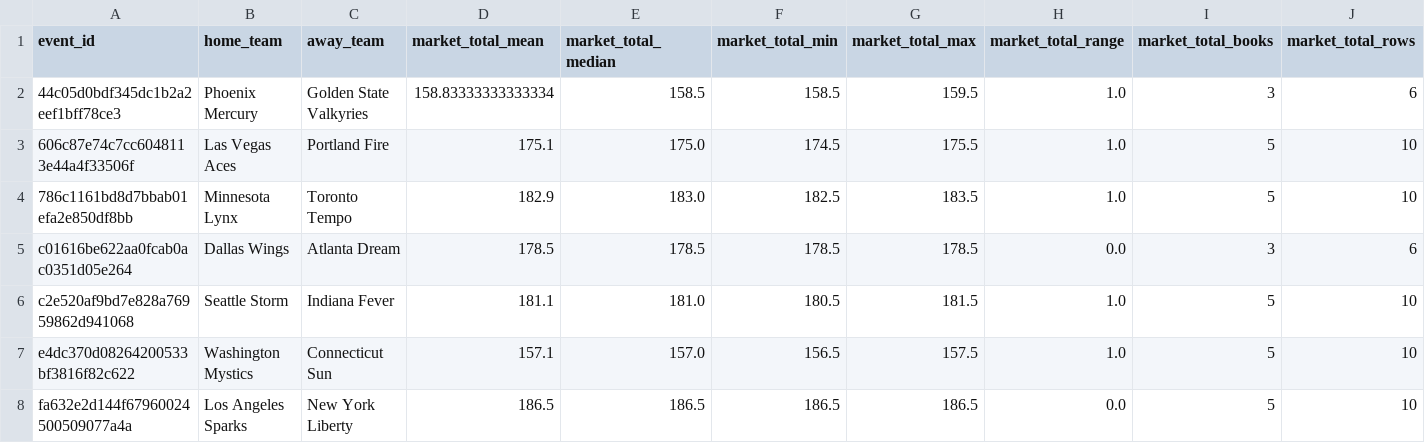
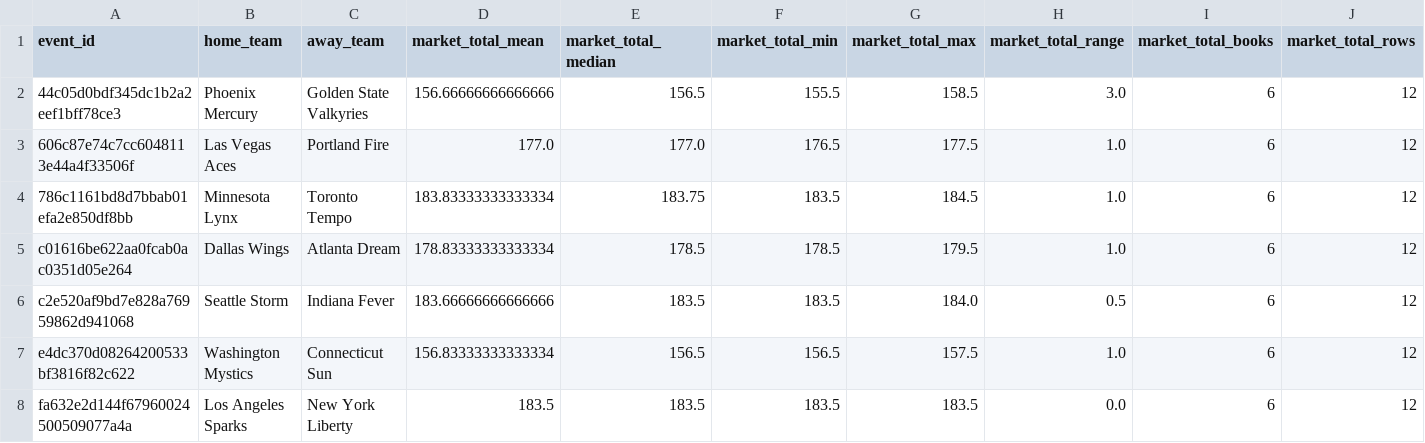
Before and after one commit to damoutinho11-art/wnba-edge-lab, a CSV file: wnba_outputs/market_features_v21.csv, drawn as a sheet.

```diff
--- a/wnba_outputs/market_features_v21.csv
+++ b/wnba_outputs/market_features_v21.csv
@@ -1,8 +1,8 @@
 event_id,home_team,away_team,market_total_mean,market_total_median,market_total_min,market_total_max,market_total_range,market_total_books,market_total_rows
-44c05d0bdf345dc1b2a2eef1bff78ce3,Phoenix Mercury,Golden State Valkyries,158.83333333333334,158.5,158.5,159.5,1.0,3,6
-606c87e74c7cc6048113e44a4f33506f,Las Vegas Aces,Portland Fire,175.1,175.0,174.5,175.5,1.0,5,10
-786c1161bd8d7bbab01efa2e850df8bb,Minnesota Lynx,Toronto Tempo,182.9,183.0,182.5,183.5,1.0,5,10
-c01616be622aa0fcab0ac0351d05e264,Dallas Wings,Atlanta Dream,178.5,178.5,178.5,178.5,0.0,3,6
-c2e520af9bd7e828a76959862d941068,Seattle Storm,Indiana Fever,181.1,181.0,180.5,181.5,1.0,5,10
-e4dc370d08264200533bf3816f82c622,Washington Mystics,Connecticut Sun,157.1,157.0,156.5,157.5,1.0,5,10
-fa632e2d144f67960024500509077a4a,Los Angeles Sparks,New York Liberty,186.5,186.5,186.5,186.5,0.0,5,10
+44c05d0bdf345dc1b2a2eef1bff78ce3,Phoenix Mercury,Golden State Valkyries,156.66666666666666,156.5,155.5,158.5,3.0,6,12
+606c87e74c7cc6048113e44a4f33506f,Las Vegas Aces,Portland Fire,177.0,177.0,176.5,177.5,1.0,6,12
+786c1161bd8d7bbab01efa2e850df8bb,Minnesota Lynx,Toronto Tempo,183.83333333333334,183.75,183.5,184.5,1.0,6,12
+c01616be622aa0fcab0ac0351d05e264,Dallas Wings,Atlanta Dream,178.83333333333334,178.5,178.5,179.5,1.0,6,12
+c2e520af9bd7e828a76959862d941068,Seattle Storm,Indiana Fever,183.66666666666666,183.5,183.5,184.0,0.5,6,12
+e4dc370d08264200533bf3816f82c622,Washington Mystics,Connecticut Sun,156.83333333333334,156.5,156.5,157.5,1.0,6,12
+fa632e2d144f67960024500509077a4a,Los Angeles Sparks,New York Liberty,183.5,183.5,183.5,183.5,0.0,6,12
```
Also changed, not shown: wnba_outputs/feature_diagnostics_v21.csv, wnba_outputs/hermes_advisory_queue_v21.csv, 34 other files.
